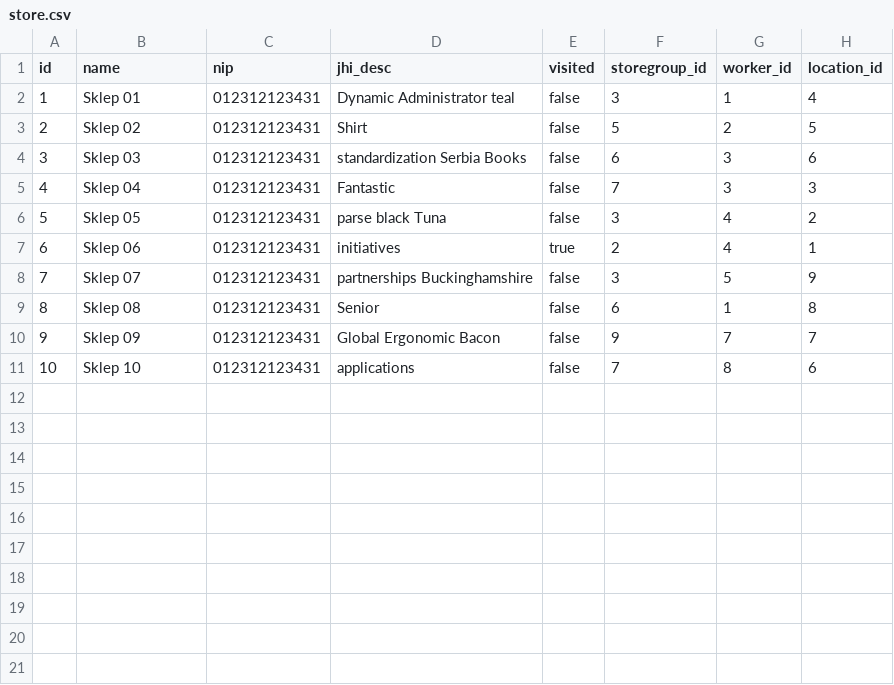
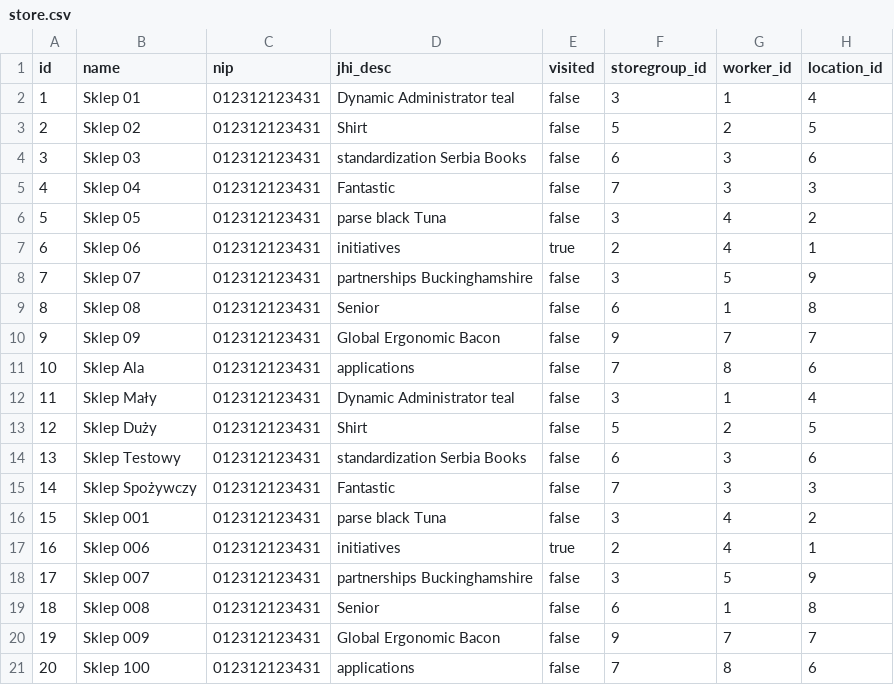
Before and after one commit to costrella/cechini, a CSV file: src/main/resources/config/liquibase/fake-data/store.csv, drawn as a sheet; addresses are those after the commit; the diff names each change by its address in the sheet, - before the commit and + after, or states it on an @@ line.

```diff
--- a/src/main/resources/config/liquibase/fake-data/store.csv
+++ b/src/main/resources/config/liquibase/fake-data/store.csv
+row 11: 10 | Sklep Ala | 012312123431 | applications | false | 7 | 8 | 6
+row 12: 11 | Sklep Mały | 012312123431 | Dynamic Administrator teal | false | 3 | 1 | 4
+row 13: 12 | Sklep Duży | 012312123431 | Shirt | false | 5 | 2 | 5
+row 14: 13 | Sklep Testowy | 012312123431 | standardization Serbia Books | false | 6 | 3 | 6
+row 15: 14 | Sklep Spożywczy | 012312123431 | Fantastic | false | 7 | 3 | 3
+row 16: 15 | Sklep 001 | 012312123431 | parse black Tuna | false | 3 | 4 | 2
+row 17: 16 | Sklep 006 | 012312123431 | initiatives | true | 2 | 4 | 1
+row 18: 17 | Sklep 007 | 012312123431 | partnerships Buckinghamshire | false | 3 | 5 | 9
+row 19: 18 | Sklep 008 | 012312123431 | Senior | false | 6 | 1 | 8
+row 20: 19 | Sklep 009 | 012312123431 | Global Ergonomic Bacon | false | 9 | 7 | 7
@@ column A (id) renumbered from row 21 down @@
-B21 (name): Sklep 10
+B21 (name): Sklep 100
```
Also changed, not shown: src/main/resources/config/liquibase/data/user.csv, src/main/resources/config/liquibase/fake-data/order_item.csv, 19 other files.
